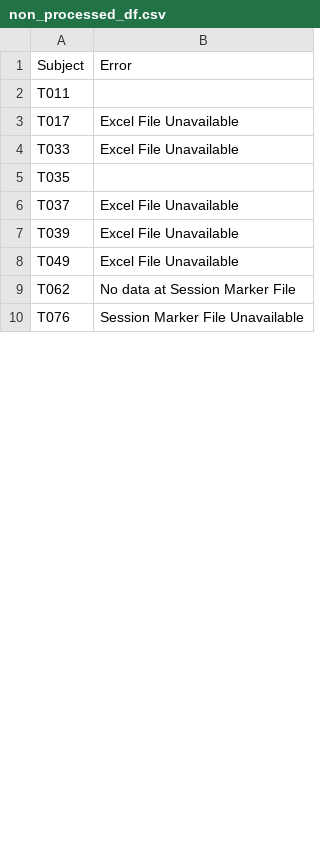
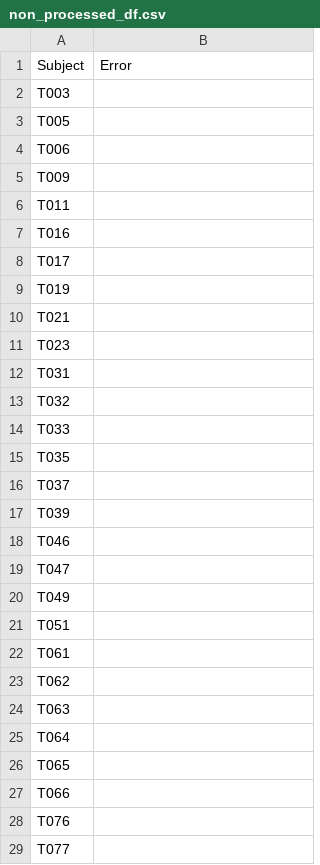
Before and after one commit to nathancooperjones/nsf-stress-study-files, a CSV file: @Datasets/non_processed_df.csv, drawn as a sheet; only a part is shown; the diff covers the shown part only.

```diff
--- a/@Datasets/non_processed_df.csv
+++ b/@Datasets/non_processed_df.csv
@@ -1,10 +1,29 @@
 "Subject","Error"
+"T003",""
+"T005",""
+"T006",""
+"T009",""
 "T011",""
-"T017","Excel File Unavailable"
-"T033","Excel File Unavailable"
+"T016",""
+"T017",""
+"T019",""
+"T021",""
+"T023",""
+"T031",""
+"T032",""
+"T033",""
 "T035",""
-"T037","Excel File Unavailable"
-"T039","Excel File Unavailable"
-"T049","Excel File Unavailable"
-"T062","No data at Session Marker File"
-"T076","Session Marker File Unavailable"
+"T037",""
+"T039",""
+"T046",""
+"T047",""
+"T049",""
+"T051",""
+"T061",""
+"T062",""
+"T063",""
+"T064",""
+"T065",""
+"T066",""
+"T076",""
+"T077",""
```
Also changed, not shown: 44 added rows and 17 edited cells elsewhere in this file, @Datasets/discarded_HR.csv, @Datasets/manual_time_edit_list.csv, 3 other files.
